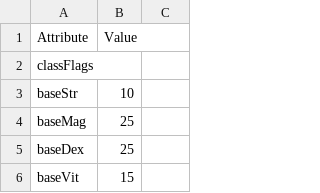
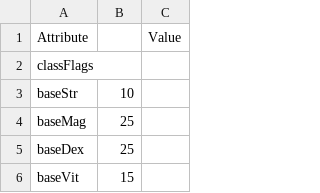
Before and after one commit to tavis2013tsang-sketch/devilutionX-MOD-PROPHECY, a TSV file: assets/txtdata/classes/occultist/attributes.tsv, drawn as a sheet; only a part is shown; the diff names each change by its address in the sheet, - before the commit and + after, or states it on an @@ line.

Commit message:
Update attributes.tsv

```diff
--- a/assets/txtdata/classes/occultist/attributes.tsv
+++ b/assets/txtdata/classes/occultist/attributes.tsv
-B1: Value
+B1: (empty)
-C1: (empty)
+C1: Value
```
